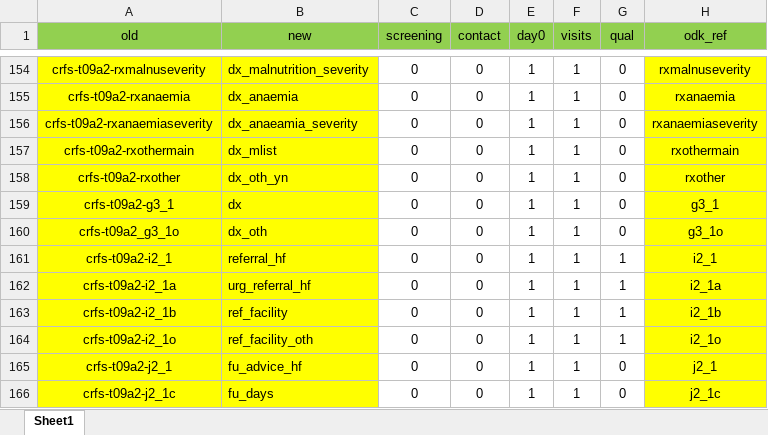
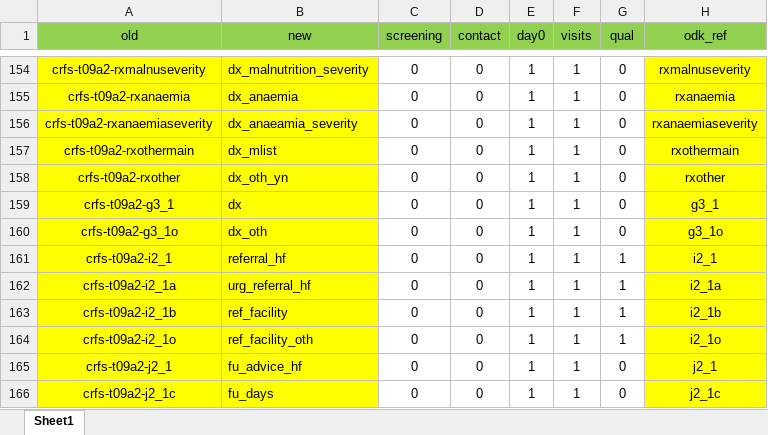
Before and after one commit to SwissTPH/timci, an Excel workbook: inst/extdata/main_dict_senegal.xlsx, sheet Sheet1, drawn as a sheet; only a part is shown, gaps mark what is left out; values as stored, in another font and other column widths than the file's, no borders; the diff names each change by its address in the sheet, - before the commit and + after, or states it on an @@ line.

```diff
--- a/inst/extdata/main_dict_senegal.xlsx (sheet Sheet1)
+++ b/inst/extdata/main_dict_senegal.xlsx (sheet Sheet1)
-A160 (old): crfs-t09a2_g3_1o
+A160 (old): crfs-t09a2-g3_1o
```
Also changed, not shown: inst/extdata/main_dict.xlsx, 15 other files.
